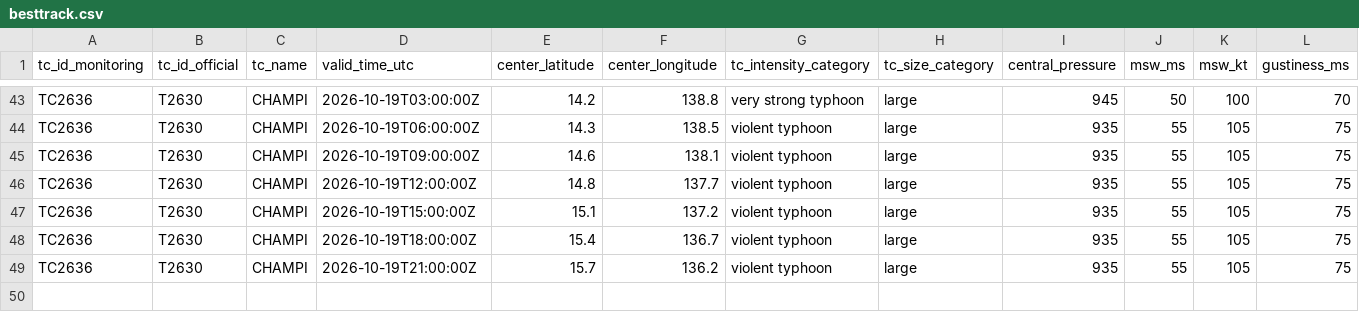
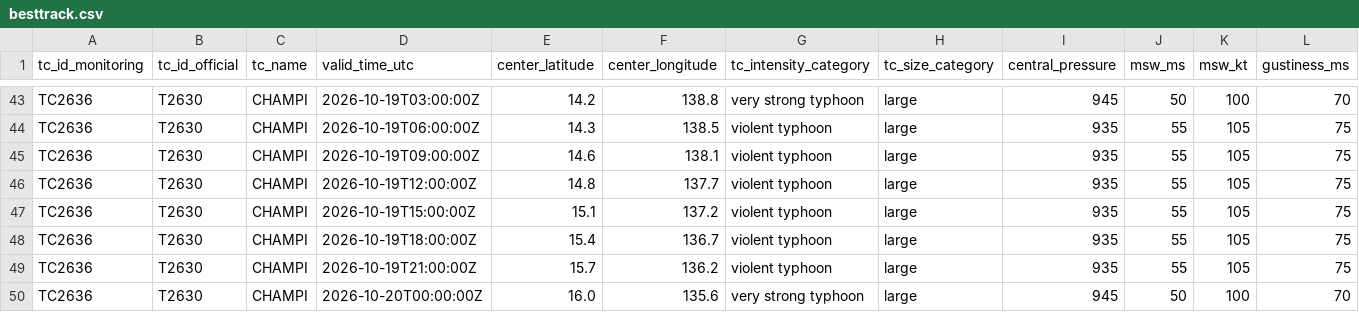
Before and after one commit to beuraieon-a/jma-tc-tracker, a CSV file: data/T2630_CHAMPI/besttrack.csv, drawn as a sheet; only a part is shown, gaps mark what is left out; rows hold the shown columns only; the diff names each change by its address in the sheet, - before the commit and + after, or states it on an @@ line.

Commit message:
data: 39349509262 2026-10-20T00:45:24Z

```diff
--- a/data/T2630_CHAMPI/besttrack.csv
+++ b/data/T2630_CHAMPI/besttrack.csv
+row 50: TC2636 | T2630 | CHAMPI | 2026-10-20T00:00:00Z | 16.0 | 135.6 | very strong typhoon | large | 945 | 50 | 100 | 70
```
Also changed, not shown: 4 other files.
